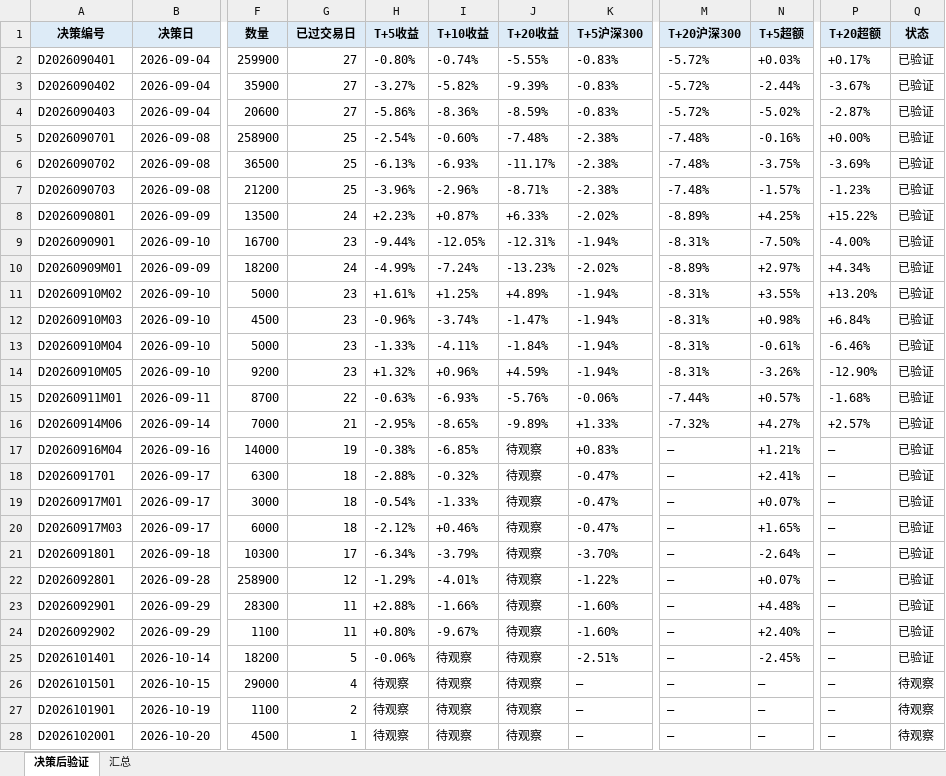
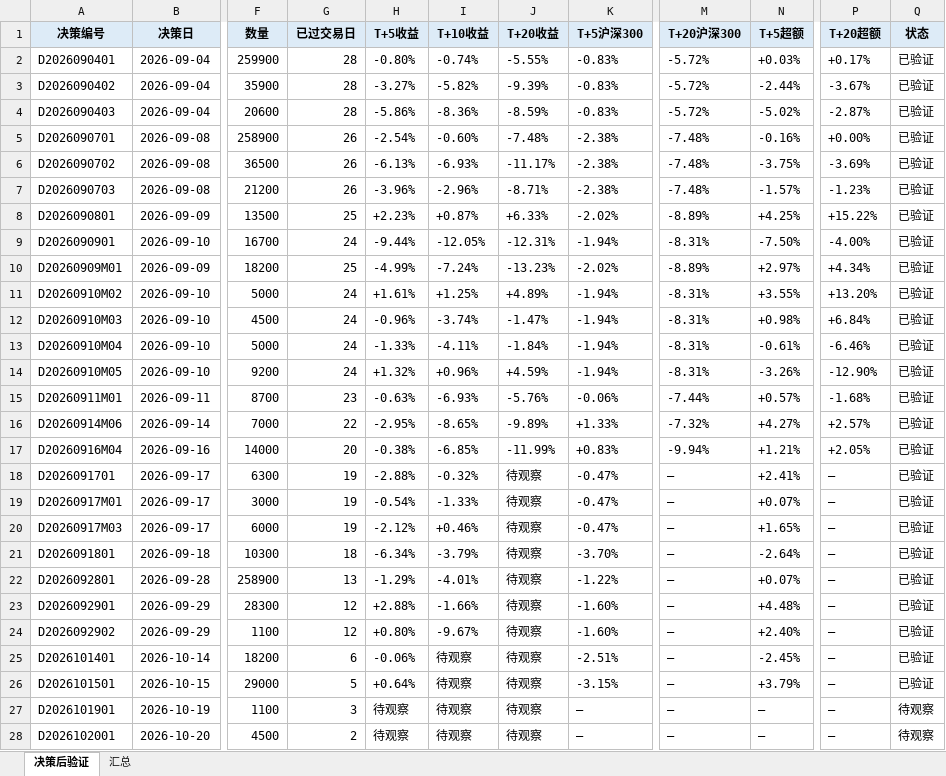
Before and after one commit to Albertdev12/pbl-workflow, an Excel workbook: outputs/19_决策后验证.xlsx, sheet 决策后验证, drawn as a sheet; only a part is shown, gaps mark what is left out; values as stored, in another font and other column widths than the file's, no borders; the diff names each change by its address in the sheet, - before the commit and + after, or states it on an @@ line.

```diff
--- a/outputs/19_决策后验证.xlsx (sheet 决策后验证)
+++ b/outputs/19_决策后验证.xlsx (sheet 决策后验证)
-G2:G4 (已过交易日): 27
+G2:G4 (已过交易日): 28
-G5:G7 (已过交易日): 25
+G5:G7 (已过交易日): 26
-G8 (已过交易日): 24
+G8 (已过交易日): 25
-G9 (已过交易日): 23
+G9 (已过交易日): 24
-G10 (已过交易日): 24
+G10 (已过交易日): 25
-G11:G14 (已过交易日): 23
+G11:G14 (已过交易日): 24
-G15 (已过交易日): 22
+G15 (已过交易日): 23
-G16 (已过交易日): 21
+G16 (已过交易日): 22
-G17 (已过交易日): 19
+G17 (已过交易日): 20
-J17 (T+20收益): 待观察
+J17 (T+20收益): -11.99%
-M17 (T+20沪深300): —
+M17 (T+20沪深300): -9.94%
-P17 (T+20超额): —
+P17 (T+20超额): +2.05%
-G18:G20 (已过交易日): 18
+G18:G20 (已过交易日): 19
-G21 (已过交易日): 17
+G21 (已过交易日): 18
-G22 (已过交易日): 12
+G22 (已过交易日): 13
-G23:G24 (已过交易日): 11
+G23:G24 (已过交易日): 12
-G25 (已过交易日): 5
+G25 (已过交易日): 6
-G26 (已过交易日): 4
+G26 (已过交易日): 5
-H26 (T+5收益): 待观察
+H26 (T+5收益): +0.64%
-K26 (T+5沪深300): —
+K26 (T+5沪深300): -3.15%
-N26 (T+5超额): —
+N26 (T+5超额): +3.79%
-Q26 (状态): 待观察
+Q26 (状态): 已验证
-G27 (已过交易日): 2
+G27 (已过交易日): 3
-G28 (已过交易日): 1
+G28 (已过交易日): 2
```
Also changed, not shown: sheet 汇总, 32 other files.
